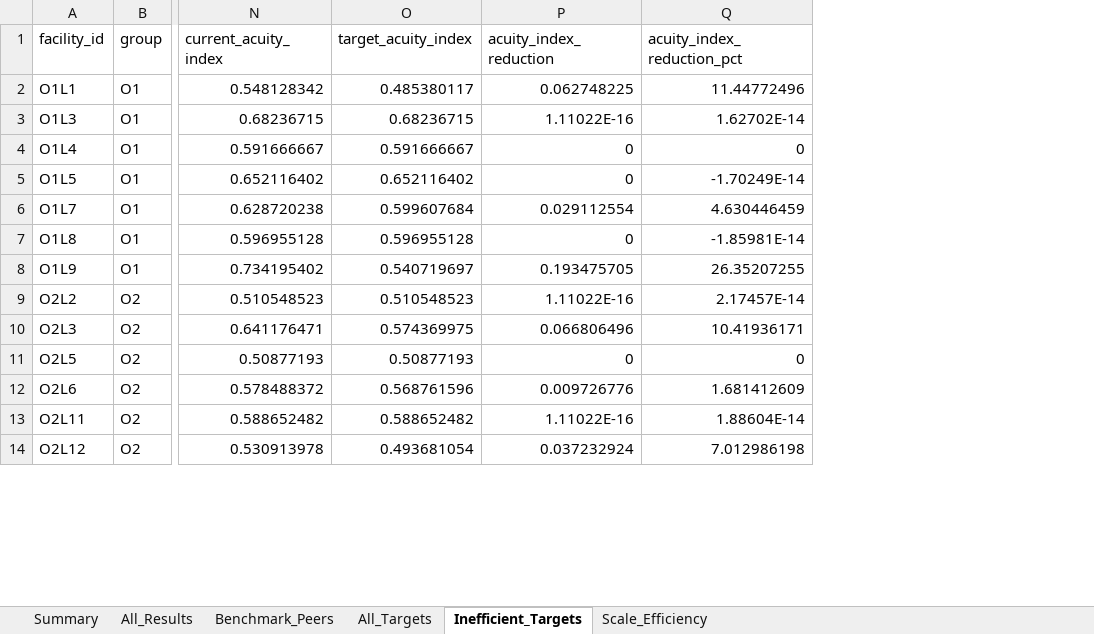
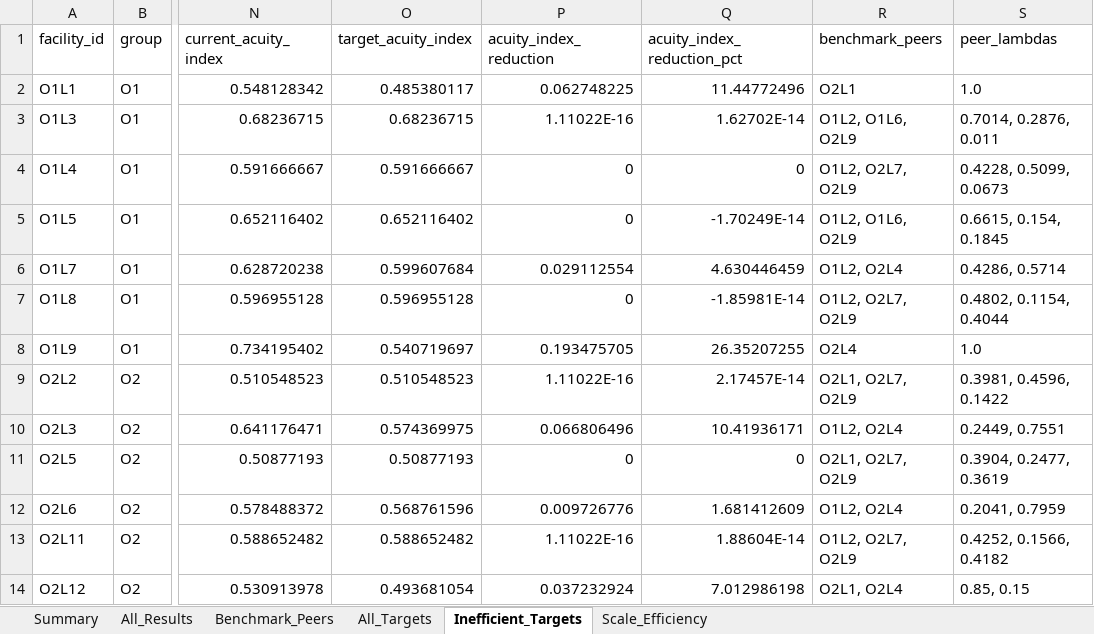
Before and after one commit to daesaw2272/Aged-Care-Analytics, an Excel workbook: DEA_carestaff.xlsx, sheet Inefficient_Targets, drawn as a sheet; only a part is shown, gaps mark what is left out; values as stored, in another font and other column widths than the file's, no borders; the diff names each change by its address in the sheet, - before the commit and + after, or states it on an @@ line.

```diff
--- a/DEA_carestaff.xlsx (sheet Inefficient_Targets)
+++ b/DEA_carestaff.xlsx (sheet Inefficient_Targets)
+column R (benchmark_peers), rows 2-14: O2L1 | O1L2, O1L6, O2L9 | O1L2, O2L7, O2L9 | O1L2, O1L6, O2L9 | O1L2, O2L4 | O1L2, O2L7, O2L9 | O2L4 | O2L1, O2L7, O2L9 | O1L2, O2L4 | O2L1, O2L7, O2L9 | O1L2, O2L4 | O1L2, O2L7, O2L9 | O2L1, O2L4
+column S (peer_lambdas), rows 2-14: 1.0 | 0.7014, 0.2876, 0.011 | 0.4228, 0.5099, 0.0673 | 0.6615, 0.154, 0.1845 | 0.4286, 0.5714 | 0.4802, 0.1154, 0.4044 | 1.0 | 0.3981, 0.4596, 0.1422 | 0.2449, 0.7551 | 0.3904, 0.2477, 0.3619 | 0.2041, 0.7959 | 0.4252, 0.1566, 0.4182 | 0.85, 0.15
```
Also changed, not shown: sheet All_Targets, DEA_totalstaff.xlsx, 5 other files.
